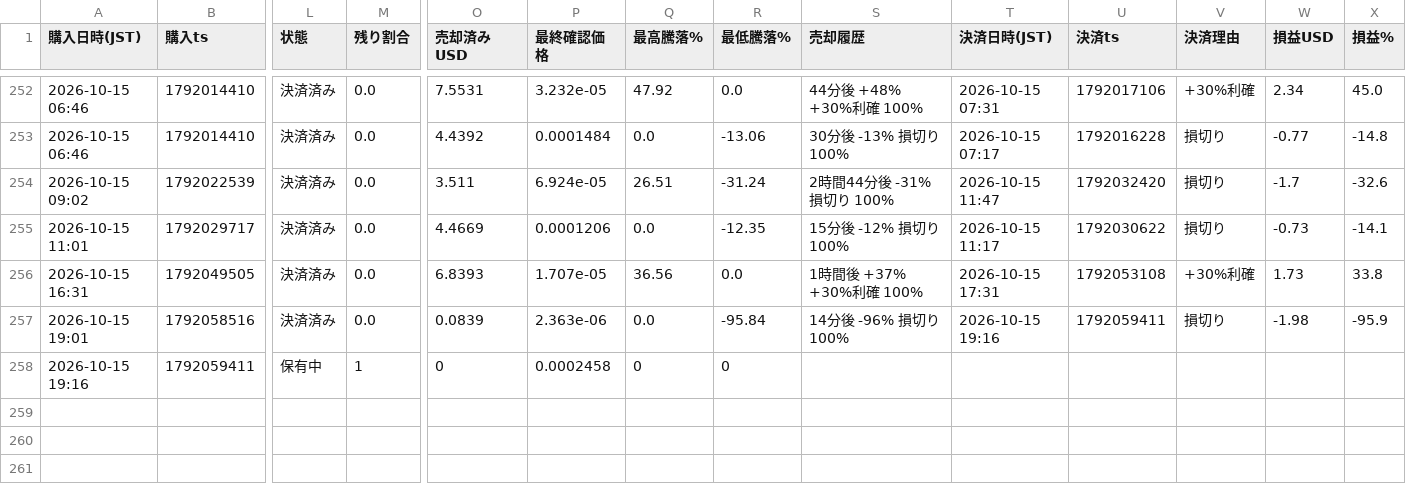
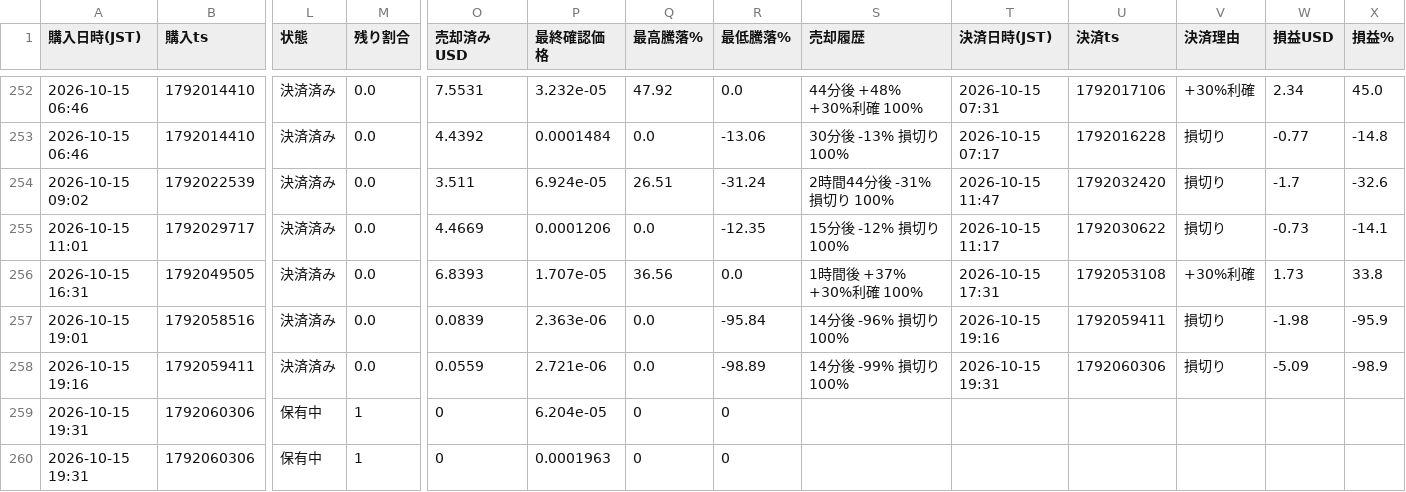
Before and after one commit to kokikkkk44/meme-scanner, a CSV file: data/paper_trades.csv, drawn as a sheet; only a part is shown, gaps mark what is left out; rows hold the shown columns only; the diff covers the shown part only; the diff names each change by its address in the sheet, - before the commit and + after, or states it on an @@ line.

```diff
--- a/data/paper_trades.csv
+++ b/data/paper_trades.csv
-L258 (状態): 保有中
+L258 (状態): 決済済み
-M258 (残り割合): 1
+M258 (残り割合): 0.0
-O258 (売却済みUSD): 0
+O258 (売却済みUSD): 0.0559
-P258 (最終確認価格): 0.0002458
+P258 (最終確認価格): 2.721e-06
-Q258 (最高騰落%): 0
+Q258 (最高騰落%): 0.0
-R258 (最低騰落%): 0
+R258 (最低騰落%): -98.89
-S258 (売却履歴): (empty)
+S258 (売却履歴): 14分後 -99% 損切り 100%
-T258 (決済日時(JST)): (empty)
+T258 (決済日時(JST)): 2026-10-15 19:31
-U258 (決済ts): (empty)
+U258 (決済ts): 1792060306
-V258 (決済理由): (empty)
+V258 (決済理由): 損切り
-W258 (損益USD): (empty)
+W258 (損益USD): -5.09
-X258 (損益%): (empty)
+X258 (損益%): -98.9
+row 259: 2026-10-15 19:31 | 1792060306 | 保有中 | 1 | 0 | 6.204e-05 | 0 | 0
+row 260: 2026-10-15 19:31 | 1792060306 | 保有中 | 1 | 0 | 0.0001963 | 0 | 0
```
Also changed, not shown: 1 edited cell elsewhere in this file, data/candidates.csv, 2 other files.
